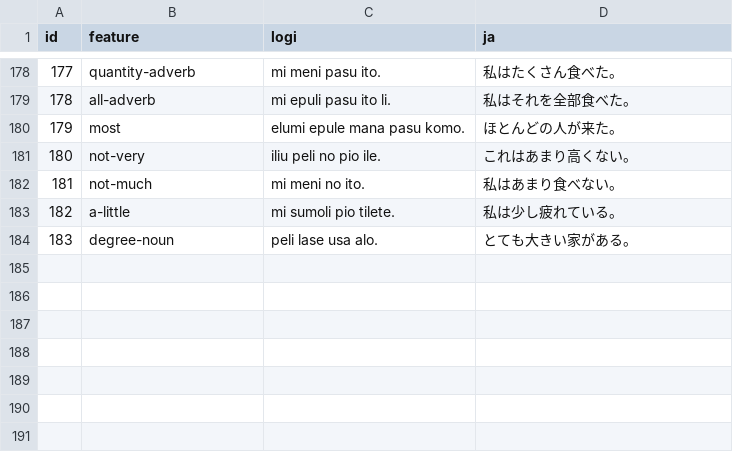
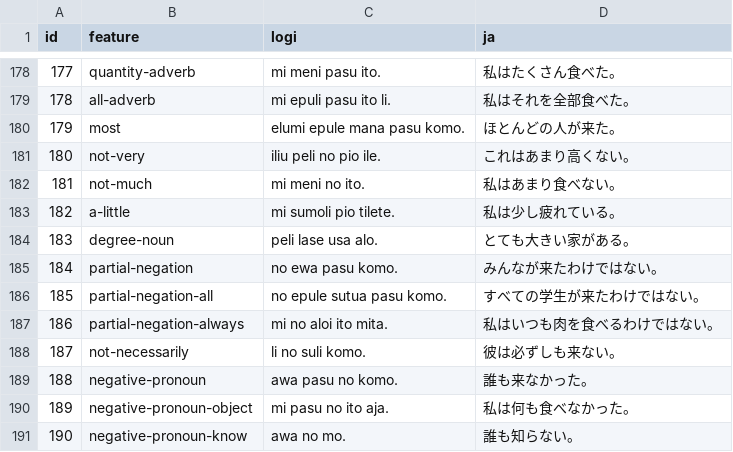
Before and after one commit to kohga1220-stack/logi, a CSV file: corpus/examples.csv, drawn as a sheet; only a part is shown, gaps mark what is left out.

```diff
--- a/corpus/examples.csv
+++ b/corpus/examples.csv
@@ -184 +184,8 @@ id,feature,logi,ja
 183,degree-noun,peli lase usa alo.,とても大きい家がある。
+184,partial-negation,no ewa pasu komo.,みんなが来たわけではない。
+185,partial-negation-all,no epule sutua pasu komo.,すべての学生が来たわけではない。
+186,partial-negation-always,mi no aloi ito mita.,私はいつも肉を食べるわけではない。
+187,not-necessarily,li no suli komo.,彼は必ずしも来ない。
+188,negative-pronoun,awa pasu no komo.,誰も来なかった。
+189,negative-pronoun-object,mi pasu no ito aja.,私は何も食べなかった。
+190,negative-pronoun-know,awa no mo.,誰も知らない。
```
Also changed, not shown: corpus/review_status.csv, 7 other files.
